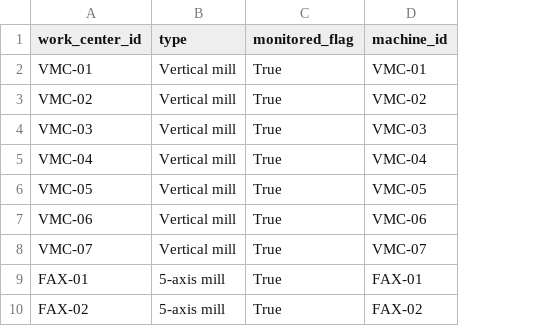
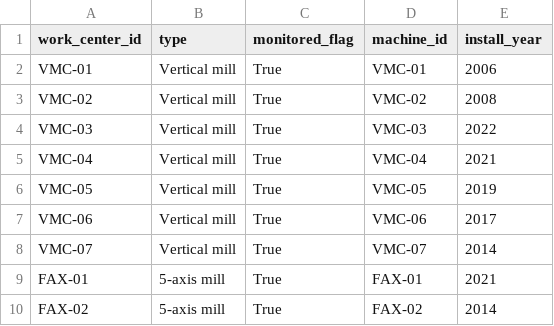
Before and after one commit to brimsystems/mfg-data-engineering, a CSV file: job_costing/data_source/samples/erp/work_centers_sample.csv, drawn as a sheet; only a part is shown; the diff names each change by its address in the sheet, - before the commit and + after, or states it on an @@ line.

Commit message:
Margin diagnostic reworked to the attribution structure
Generator: pricing gap narrowed to the brief (estimator prices expensive cells,
blanket renewals, policy-based repricing review with two-step increases),
own-product list 5-15% under cost plus target, older vertical mills, revision
changes inside the window, one customer won below estimate, deterministic runs.
Pipeline: job shortfall by element and cause, in-progress replay, within-part
spread, engagement actions; material correction priced in the need's unit.
Audit: blended-vs-pools and clocked-vs-machine evidence on #2, #8 and #11.

```diff
--- a/job_costing/data_source/samples/erp/work_centers_sample.csv
+++ b/job_costing/data_source/samples/erp/work_centers_sample.csv
+column E (install_year), rows 2-10: 2006 | 2008 | 2022 | 2021 | 2019 | 2017 | 2014 | 2021 | 2014
```
Also changed, not shown: job_costing/data_source/samples/erp/jobs_sample.csv, job_costing/data_source/samples/erp/material_transactions_sample.csv, 45 other files.
